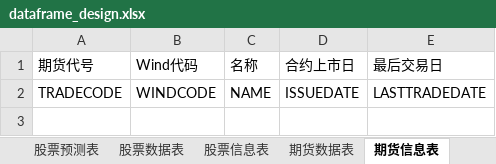
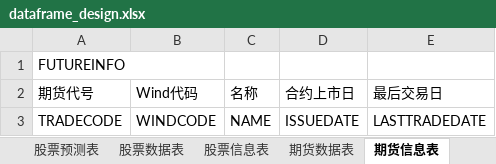
Before and after one commit to OASans/finance, an Excel workbook: 文档/dataframe_design.xlsx, sheet 期货信息表, drawn as a sheet; values as stored, in another font and other column widths than the file's, no borders; the diff names each change by its address in the sheet, - before the commit and + after, or states it on an @@ line.

```diff
--- a/文档/dataframe_design.xlsx (sheet 期货信息表)
+++ b/文档/dataframe_design.xlsx (sheet 期货信息表)
+row 1: FUTUREINFO
```
Also changed, not shown: sheet 股票预测表, sheet 期货数据表, sheet 股票数据表, sheet 宏观数据, sheet 股票信息表, sheet 期权信息表, 2 more sheets, other sheet tabs, 获取资产的基本数据/dataframe_design.xlsx.
